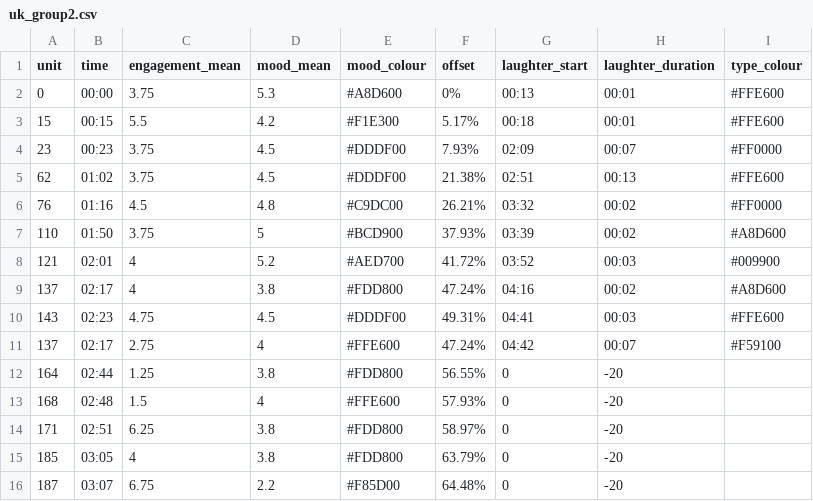
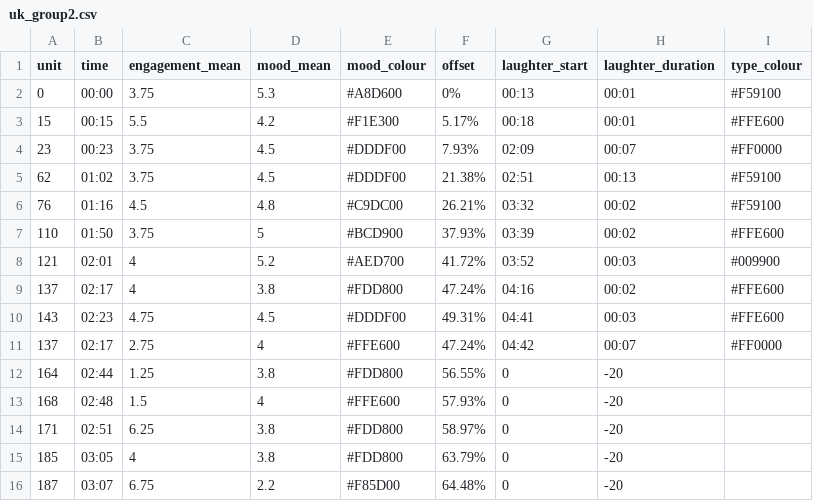
Before and after one commit to BobbyGlennS/space-between-visualisations, a CSV file: uk_group2.csv, drawn as a sheet; only a part is shown; the diff names each change by its address in the sheet, - before the commit and + after, or states it on an @@ line.

```diff
--- a/uk_group2.csv
+++ b/uk_group2.csv
-I2 (type_colour): #FFE600
+I2 (type_colour): #F59100
-I5 (type_colour): #FFE600
+I5 (type_colour): #F59100
-I6 (type_colour): #FF0000
+I6 (type_colour): #F59100
-I7 (type_colour): #A8D600
+I7 (type_colour): #FFE600
-I9 (type_colour): #A8D600
+I9 (type_colour): #FFE600
-I11 (type_colour): #F59100
+I11 (type_colour): #FF0000
```
Also changed, not shown: nl_group1.csv, nl_group2.csv, 3 other files.
